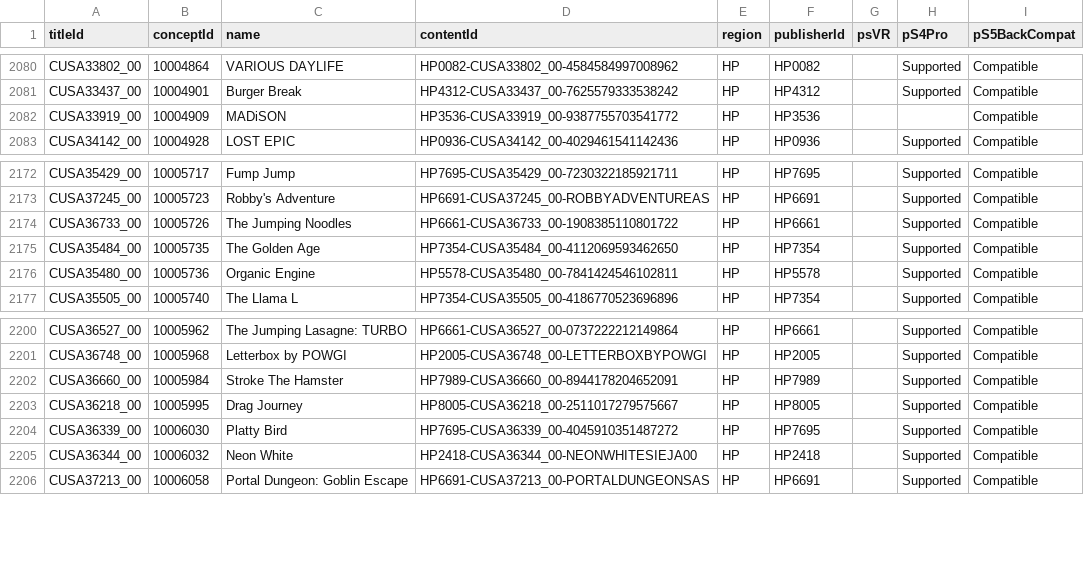
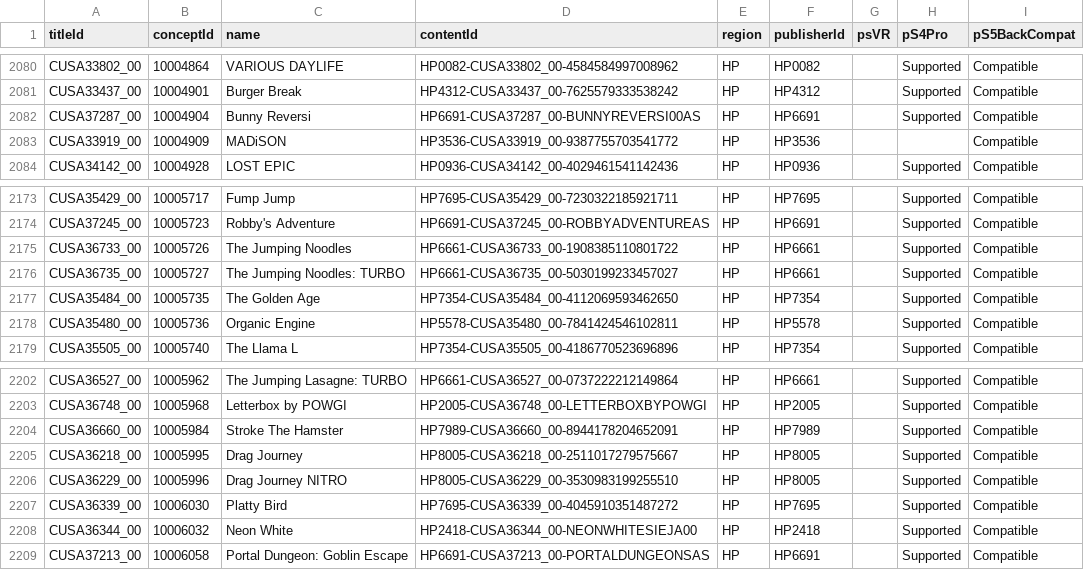
Before and after one commit to andshrew/PlayStation-Titles, a TSV file: Region/Other/PS4_Other_Titles_by_Concept.tsv, drawn as a sheet; only a part is shown, gaps mark what is left out; the diff names each change by its address in the sheet, - before the commit and + after, or states it on an @@ line.

```diff
--- a/Region/Other/PS4_Other_Titles_by_Concept.tsv
+++ b/Region/Other/PS4_Other_Titles_by_Concept.tsv
+row 2082: CUSA37287_00 | 10004904 | Bunny Reversi | HP6691-CUSA37287_00-BUNNYREVERSI00AS | HP | HP6691 |  | Supported | Compatible
+row 2176: CUSA36735_00 | 10005727 | The Jumping Noodles: TURBO | HP6661-CUSA36735_00-5030199233457027 | HP | HP6661 |  | Supported | Compatible
+row 2206: CUSA36229_00 | 10005996 | Drag Journey NITRO | HP8005-CUSA36229_00-3530983199255510 | HP | HP8005 |  | Supported | Compatible
```
Also changed, not shown: Region/Japan/PS4_JP_Titles.tsv, Region/Japan/PS4_JP_Titles_by_Concept.tsv, 20 other files.
